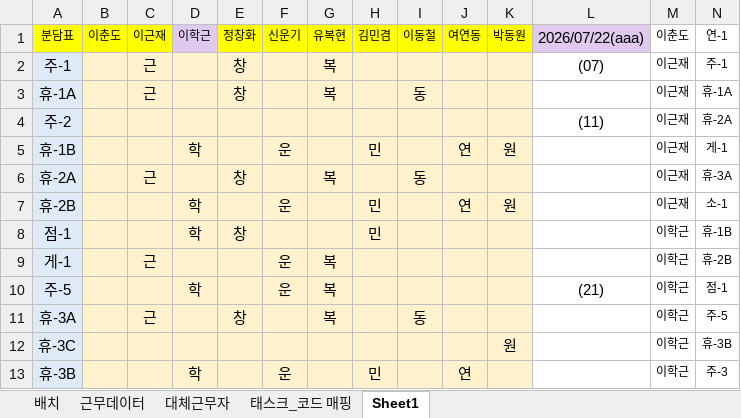
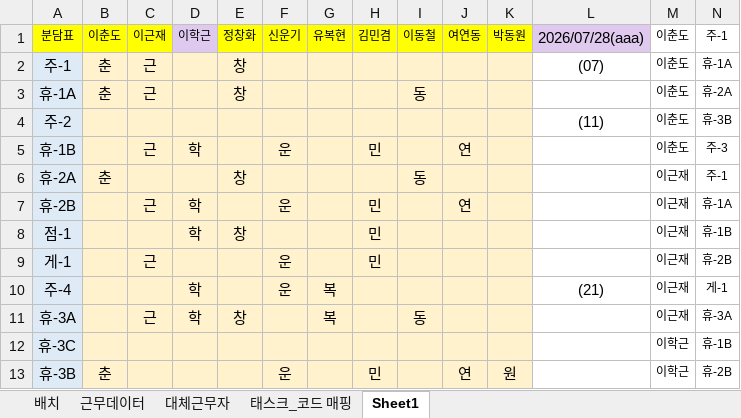
Before and after one commit to shes4585-netizen/security-status, an Excel workbook: 비초소_태스크_리스트.xlsx, sheet Sheet1, drawn as a sheet; only a part is shown; values as stored, in another font and other column widths than the file's, no borders; the diff covers the shown part only; the diff names each change by its address in the sheet, - before the commit and + after, or states it on an @@ line.

```diff
--- a/비초소_태스크_리스트.xlsx (sheet Sheet1)
+++ b/비초소_태스크_리스트.xlsx (sheet Sheet1)
-L1: 2026/07/22(aaa)
+L1: 2026/07/28(aaa)
-N1: 연-1
+N1: 주-1
-B2:B3: (empty)
+B2:B3: 춘
-G2:G3: 복
+G2:G3: (empty)
-M2:M5: 이근재
+M2:M5: 이춘도
-N2: 주-1
+N2: 휴-1A
-N3: 휴-1A
+N3: 휴-2A
-N4: 휴-2A
+N4: 휴-3B
-C5: (empty)
+C5: 근
-K5: 원
+K5: (empty)
-N5: 게-1
+N5: 주-3
-B6: (empty)
+B6: 춘
-C6: 근
+C6: (empty)
-G6: 복
+G6: (empty)
-N6: 휴-3A
+N6: 주-1
-C7: (empty)
+C7: 근
-K7: 원
+K7: (empty)
-N7: 소-1
+N7: 휴-1A
-M8:M11: 이학근
+M8:M11: 이근재
-G9: 복
+G9: (empty)
-H9: (empty)
+H9: 민
-A10: 주-5
+A10: 주-4
-N10: 점-1
+N10: 게-1
-D11: (empty)
+D11: 학
-N11: 주-5
+N11: 휴-3A
-K12: 원
+K12: (empty)
-N12: 휴-3B
+N12: 휴-1B
-B13: (empty)
+B13: 춘
-D13: 학
+D13: (empty)
-K13: (empty)
+K13: 원
-N13: 주-3
+N13: 휴-2B
```
Also changed, not shown: 4 added rows, 5 removed rows and 46 edited cells elsewhere in this sheet, sheet 근무데이터, sheet 태스크_코드 매핑, sheet 대체근무자, formulas that keep their value.
